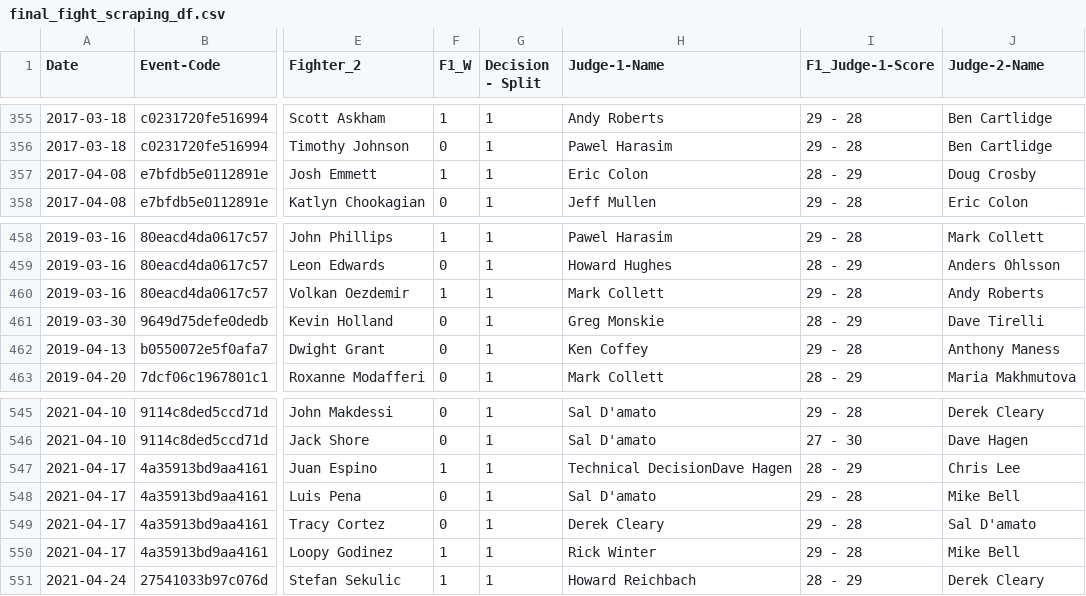
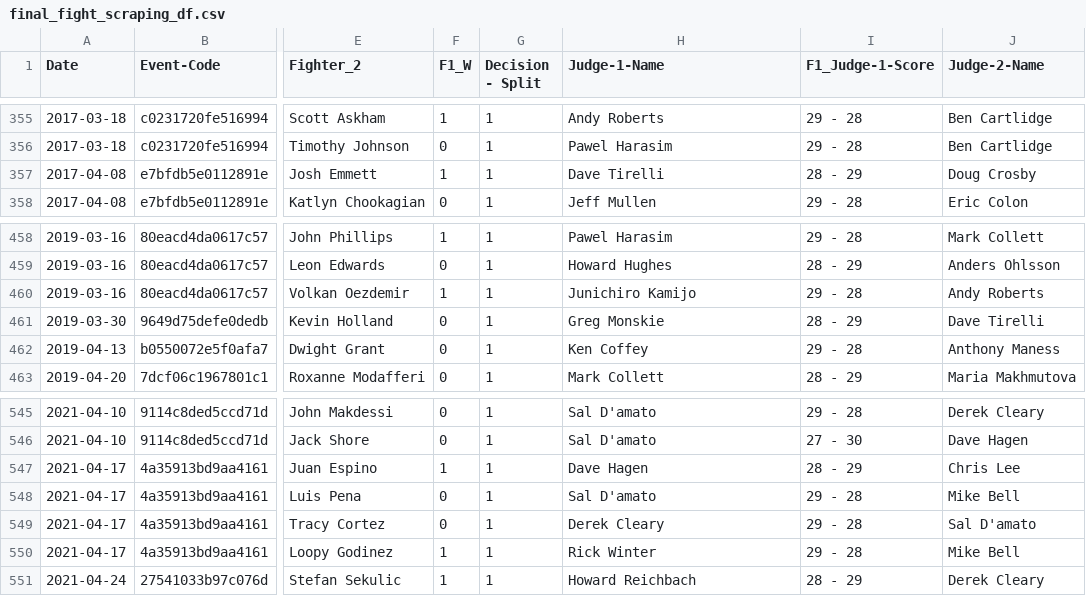
Before and after one commit to tstreet24/Sports, a CSV file: final_fight_scraping_df.csv, drawn as a sheet; only a part is shown, gaps mark what is left out; the diff names each change by its address in the sheet, - before the commit and + after, or states it on an @@ line.

```diff
--- a/final_fight_scraping_df.csv
+++ b/final_fight_scraping_df.csv
-H357 (Judge-1-Name): Eric Colon
+H357 (Judge-1-Name): Dave Tirelli
-H460 (Judge-1-Name): Mark Collett
+H460 (Judge-1-Name): Junichiro Kamijo
-H547 (Judge-1-Name): Technical DecisionDave Hagen
+H547 (Judge-1-Name): Dave Hagen
```
Also changed, not shown: found_fights.csv, 4 other files.
